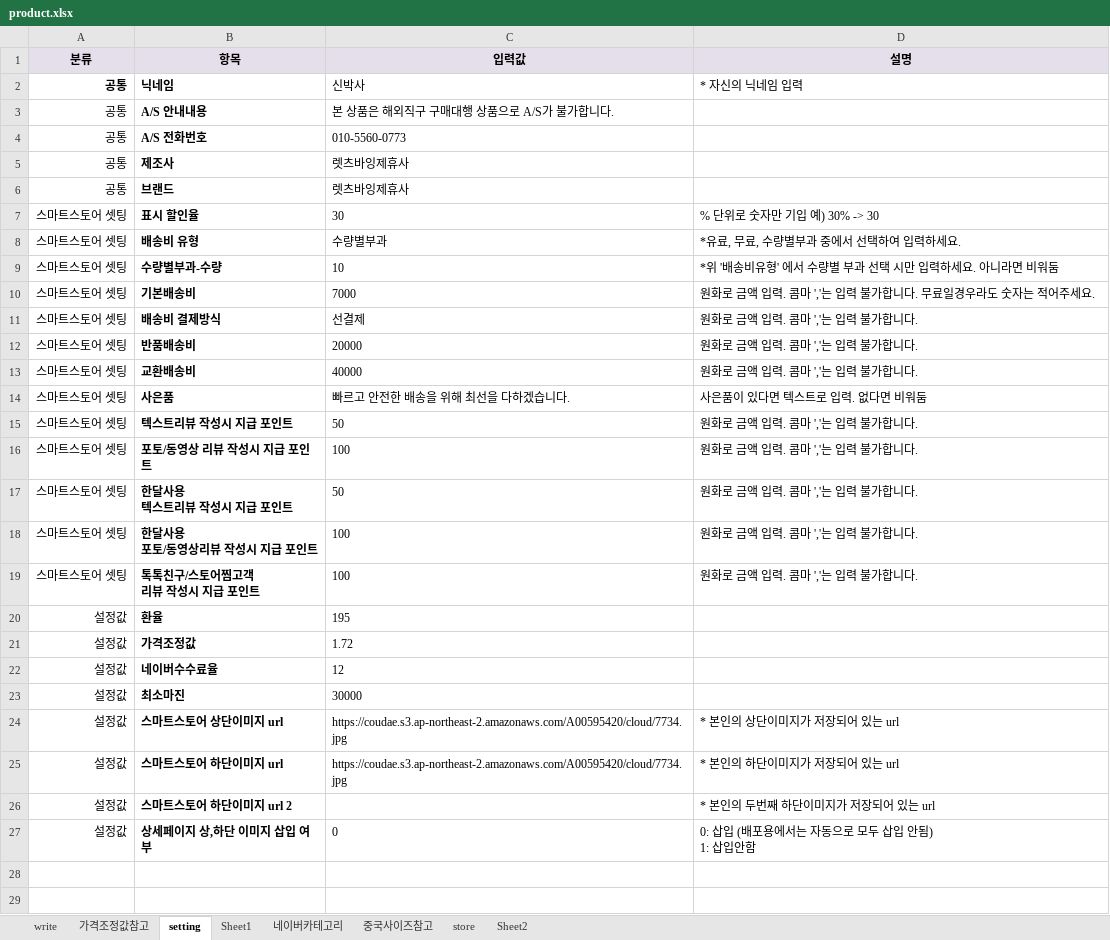
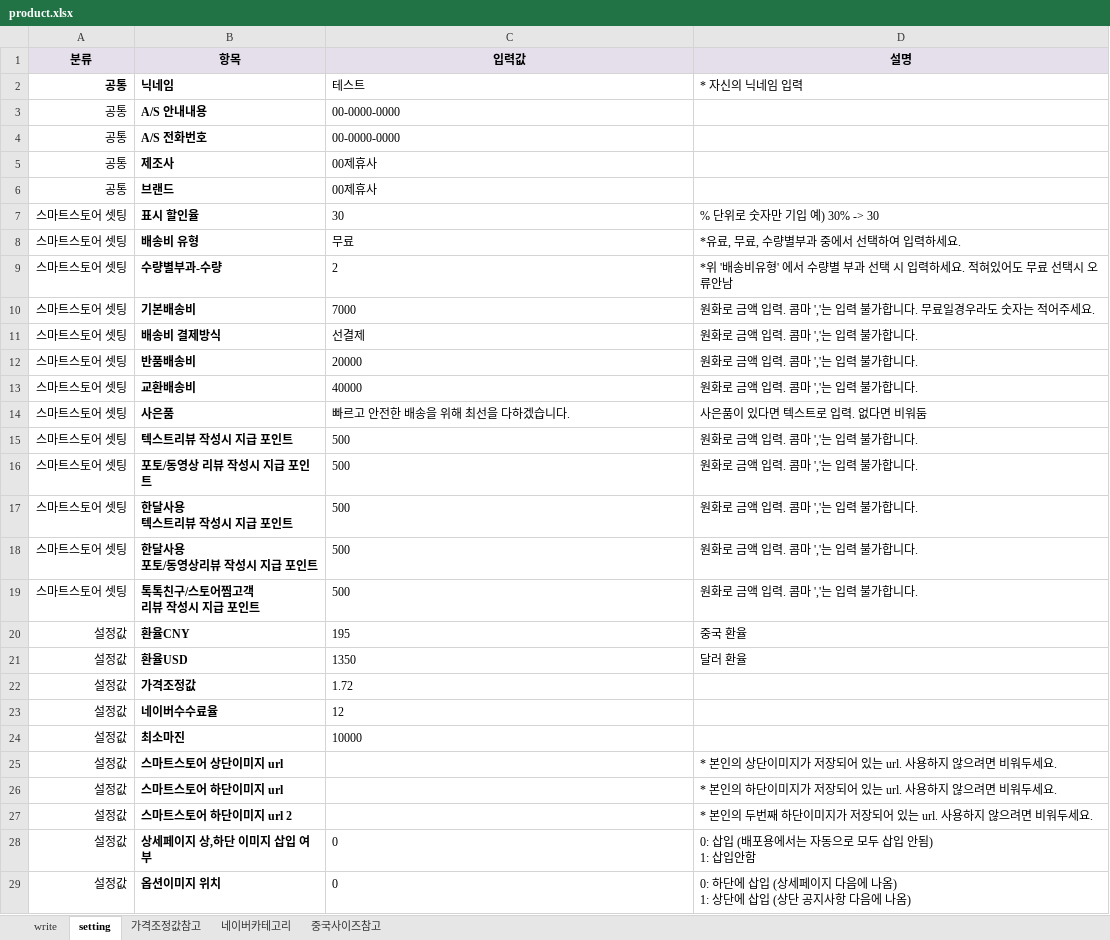
Before and after one commit to cubadanga/excelmaker_p, an Excel workbook: product.xlsx, sheet setting, drawn as a sheet; values as stored, in another font and other column widths than the file's, no borders; addresses are those after the commit; ↵ is a line break in a cell; the diff names each change by its address in the sheet, - before the commit and + after, or states it on an @@ line.

```diff
--- a/product.xlsx (sheet setting)
+++ b/product.xlsx (sheet setting)
-sheet tab: Sheet1
@@ sheet tab hidden: store @@
-sheet tab: Sheet2
@@ sheet tab order changed: write | setting | 가격조정값참고 | 네이버카테고리 | 중국사이즈참고 @@
-C2 (입력값): 신박사
+C2 (입력값): 테스트
-C3 (입력값): 본 상품은 해외직구 구매대행 상품으로 A/S가 불가합니다.
+C3 (입력값): 00-0000-0000
-C4 (입력값): 010-5560-0773
+C4 (입력값): 00-0000-0000
-C5:C6 (입력값): 렛츠바잉제휴사
+C5:C6 (입력값): 00제휴사
-C8 (입력값): 수량별부과
+C8 (입력값): 무료
-C9 (입력값): 10
+C9 (입력값): 2
-D9 (설명): …선택 시만 입력하세요. 아니라면 비워둠
+D9 (설명): …선택 시 입력하세요. 적혀있어도 무료 선택시 오류안남
-C15 (입력값): 50
+C15 (입력값): 500
-C16 (입력값): 100
+C16 (입력값): 500
-C17 (입력값): 50
+C17 (입력값): 500
-C18:C19 (입력값): 100
+C18:C19 (입력값): 500
-B20 (항목): 환율
+B20 (항목): 환율CNY
-D20 (설명): (empty)
+D20 (설명): 중국 환율
+row 21: 설정값 | 환율USD | 1350 | 달러 환율
-C24 (입력값): 30000
+C24 (입력값): 10000
-C25:C26 (입력값): https://coudae.s3.ap-northeast-2.amazonaws.com/A00595420/cloud/7734.jpg
+C25:C26 (입력값): (empty)
-D25 (설명): * 본인의 상단이미지가 저장되어 있는 url
+D25 (설명): * 본인의 상단이미지가 저장되어 있는 url. 사용하지 않으려면 비워두세요.
-D26 (설명): * 본인의 하단이미지가 저장되어 있는 url
+D26 (설명): * 본인의 하단이미지가 저장되어 있는 url. 사용하지 않으려면 비워두세요.
-D27 (설명): * 본인의 두번째 하단이미지가 저장되어 있는 url
+D27 (설명): * 본인의 두번째 하단이미지가 저장되어 있는 url. 사용하지 않으려면 비워두세요.
+row 29: 설정값 | 옵션이미지 위치 | 0 | 0: 하단에 삽입 (상세페이지 다음에 나옴) ↵ 1: 상단에 삽입 (상단 공지사항 다음에 나옴)
```
Also changed, not shown: sheet write, sheet 가격조정값참고, sheet 중국사이즈참고, 3 other files.
